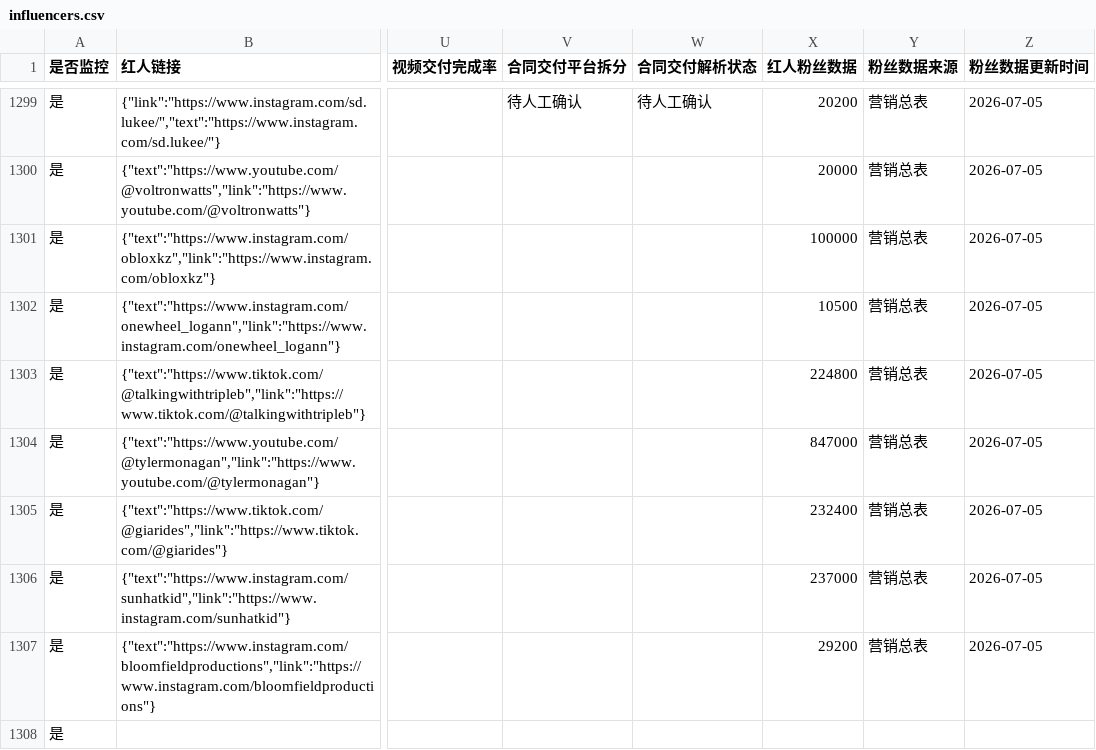
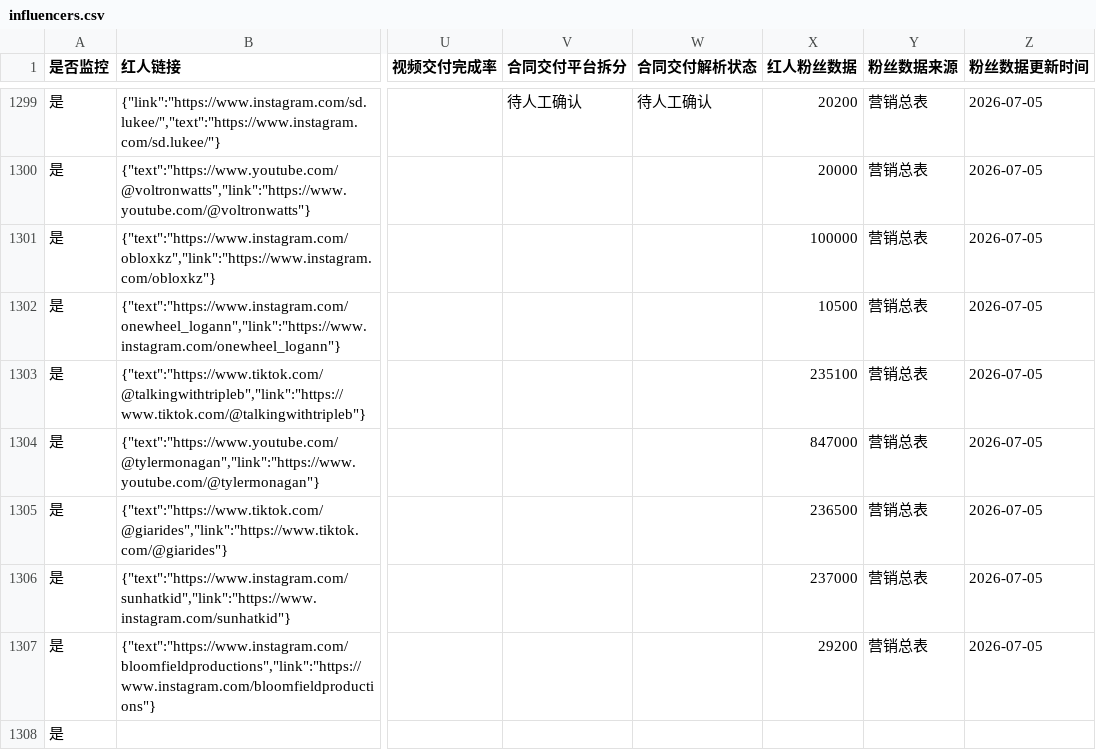
Before and after one commit to staderzafigi26-create/kol-, a CSV file: docs/static-data/exports/influencers.csv, drawn as a sheet; only a part is shown, gaps mark what is left out; the diff covers the shown part only; the diff names each change by its address in the sheet, - before the commit and + after, or states it on an @@ line.

```diff
--- a/docs/static-data/exports/influencers.csv
+++ b/docs/static-data/exports/influencers.csv
-X1303 (红人粉丝数据): 224800
+X1303 (红人粉丝数据): 235100
-X1305 (红人粉丝数据): 232400
+X1305 (红人粉丝数据): 236500
```
Also changed, not shown: 102 edited cells elsewhere in this file, docs/static-data/exports/runs.csv, 9 other files.
